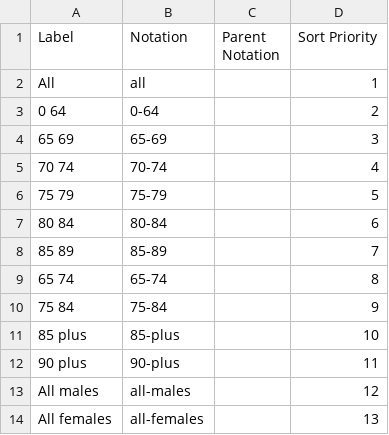
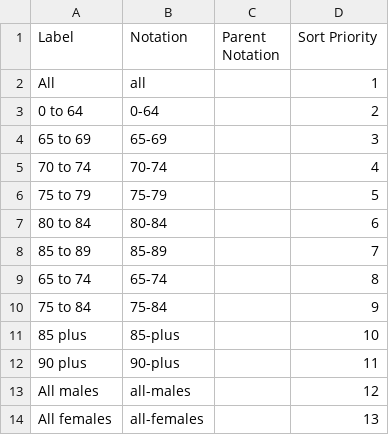
Before and after one commit to GSS-Cogs/family-covid-19, a CSV file: datasets/ONS-Deaths-involving-COVID-19-in-the-care-sector-England-and-Wales-deaths-occurring-up-to-1-May-2020-and-registered-up-to-9-May-2020-provisional/codelists/age.csv, drawn as a sheet.

Commit message:
Altering age codelist

```diff
--- a/datasets/ONS-Deaths-involving-COVID-19-in-the-care-sector-England-and-Wales-deaths-occurring-up-to-1-May-2020-and-registered-up-to-9-May-2020-provisional/codelists/age.csv
+++ b/datasets/ONS-Deaths-involving-COVID-19-in-the-care-sector-England-and-Wales-deaths-occurring-up-to-1-May-2020-and-registered-up-to-9-May-2020-provisional/codelists/age.csv
@@ -2,10 +2,10 @@ Label,Notation,Parent Notation,Sort Priority
 All,all,,1
-0 64,0-64,,2
-65 69,65-69,,3
-70 74,70-74,,4
-75 79,75-79,,5
-80 84,80-84,,6
-85 89,85-89,,7
-65 74,65-74,,8
-75 84,75-84,,9
+0 to 64,0-64,,2
+65 to 69,65-69,,3
+70 to 74,70-74,,4
+75 to 79,75-79,,5
+80 to 84,80-84,,6
+85 to 89,85-89,,7
+65 to 74,65-74,,8
+75 to 84,75-84,,9
 85 plus,85-plus,,10
```
